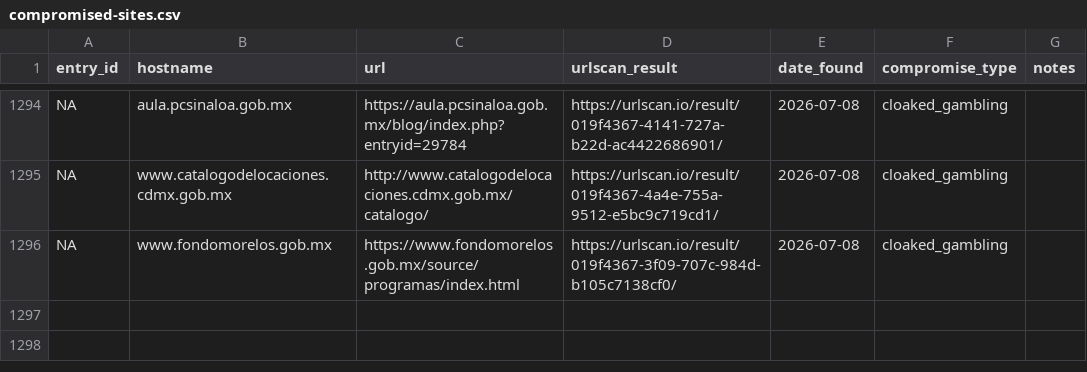
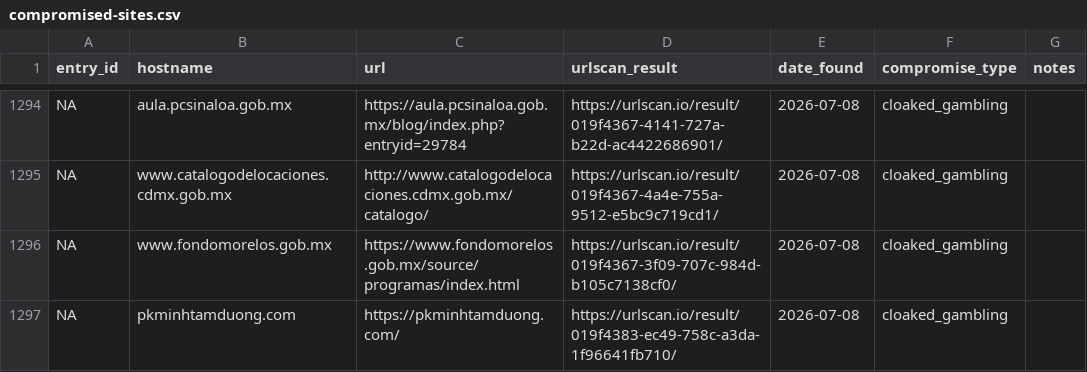
Before and after one commit to battlingamazons/compromised-sites-tracker, a CSV file: compromised-sites.csv, drawn as a sheet; only a part is shown, gaps mark what is left out.

Commit message:
Update compromised-sites.csv

```diff
--- a/compromised-sites.csv
+++ b/compromised-sites.csv
@@ -1296 +1296,2 @@ NA, www.catalogodelocaciones.cdmx.gob.mx, http://www.catalogodelocaciones.cdmx.g
 NA, www.fondomorelos.gob.mx, https://www.fondomorelos.gob.mx/source/programas/index.html, https://urlscan.io/result/019f4367-3f09-707c-984d-b105c7138cf0/, 2026-07-08, cloaked_gambling, ""
+NA, pkminhtamduong.com, https://pkminhtamduong.com/, https://urlscan.io/result/019f4383-ec49-758c-a3da-1f96641fb710/, 2026-07-08, cloaked_gambling, ""
```
